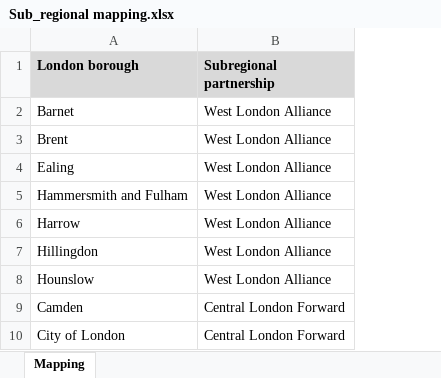
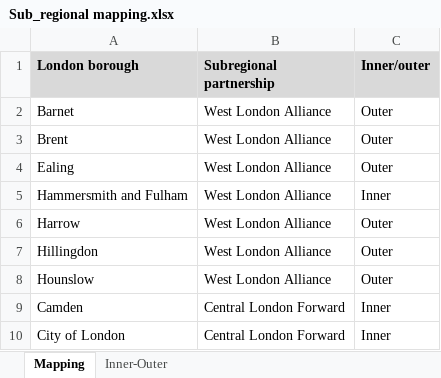
Before and after one commit to ammar-gla/CoL, an Excel workbook: INPUT/Sub_regional mapping.xlsx, sheet Mapping, drawn as a sheet; only a part is shown; values as stored, in another font and other column widths than the file's, no borders; the diff names each change by its address in the sheet, - before the commit and + after, or states it on an @@ line.

Commit message:
add inner/outer London mapping, tweak chart dimensions

```diff
--- a/INPUT/Sub_regional mapping.xlsx (sheet Mapping)
+++ b/INPUT/Sub_regional mapping.xlsx (sheet Mapping)
+sheet tab: Inner-Outer
+column C (Inner/outer), rows 2-10: Outer | Outer | Outer | Inner | Outer | Outer | Outer | Inner | Inner
```
Also changed, not shown: 3 other files.
